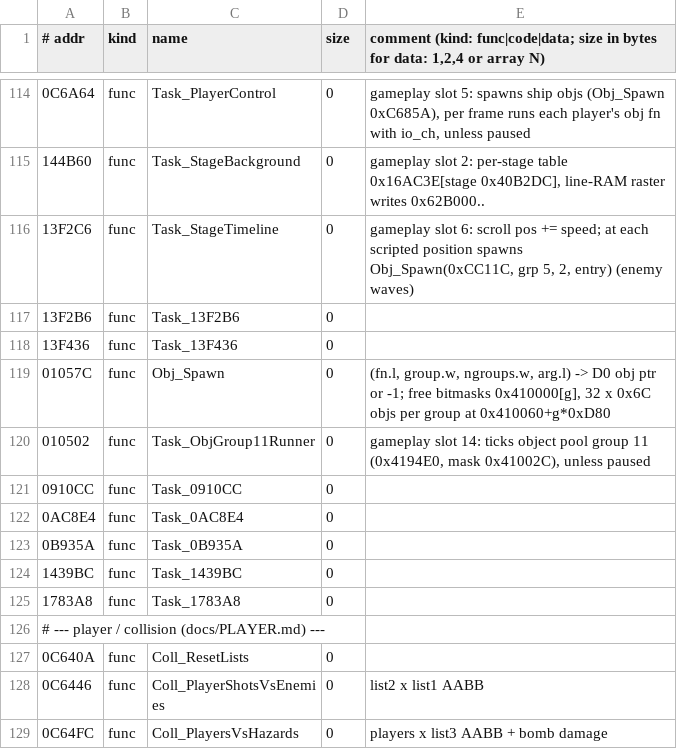
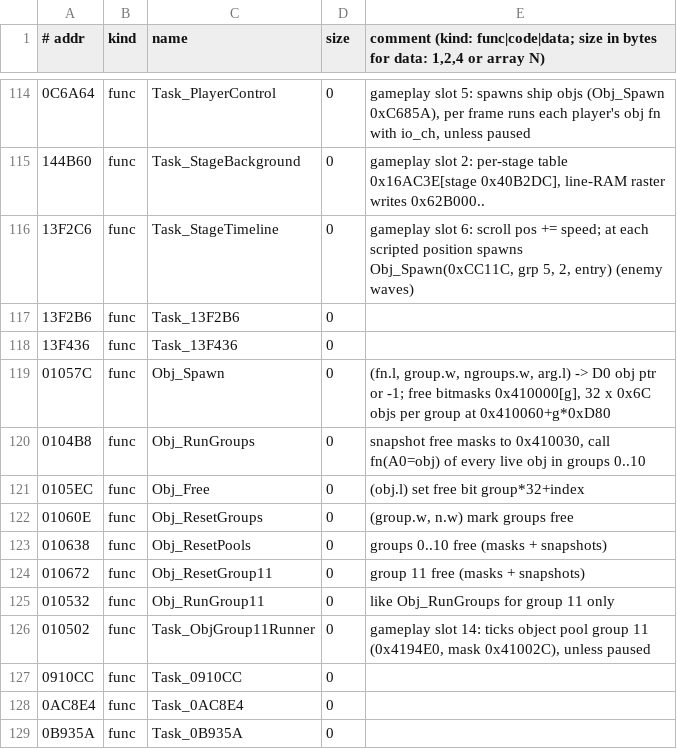
Before and after one commit to DanimanX/Taitof3Decomp, a TSV file: symbols/dariusg.tsv, drawn as a sheet; only a part is shown, gaps mark what is left out; the shorter side is filled out with more unchanged rows; the diff names each change by its address in the sheet, - before the commit and + after, or states it on an @@ line.

```diff
--- a/symbols/dariusg.tsv
+++ b/symbols/dariusg.tsv
+row 120: 0104B8 | func | Obj_RunGroups | 0 | snapshot free masks to 0x410030, call fn(A0=obj) of every live obj in groups 0..10
+row 121: 0105EC | func | Obj_Free | 0 | (obj.l) set free bit group*32+index
+row 122: 01060E | func | Obj_ResetGroups | 0 | (group.w, n.w) mark groups free
+row 123: 010638 | func | Obj_ResetPools | 0 | groups 0..10 free (masks + snapshots)
+row 124: 010672 | func | Obj_ResetGroup11 | 0 | group 11 free (masks + snapshots)
+row 125: 010532 | func | Obj_RunGroup11 | 0 | like Obj_RunGroups for group 11 only
```
Also changed, not shown: 6 other files.
